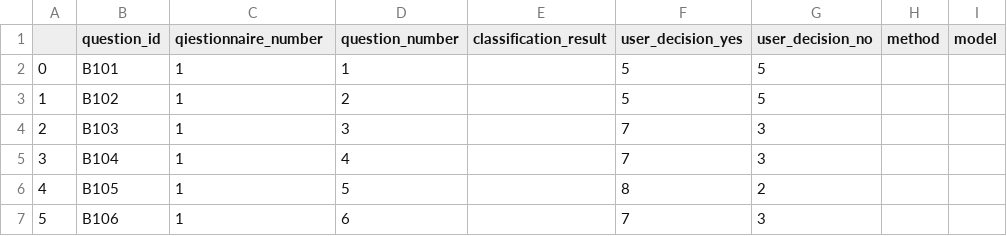
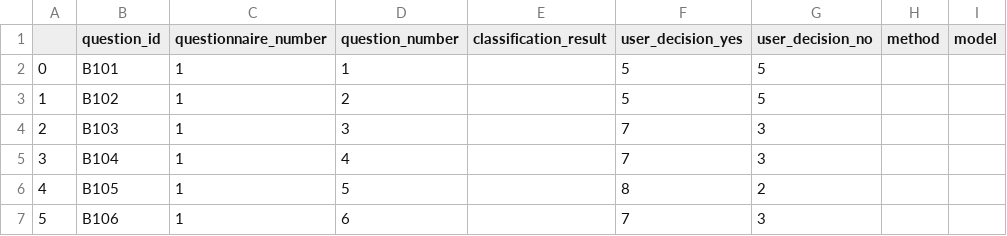
Before and after one commit to tlabarta/helpfulnessofxai, a CSV file: analysis/refactored_data.csv, drawn as a sheet; only a part is shown.

Commit message:
data analysis wip; filling refactored data file; fixed column name

```diff
--- a/analysis/refactored_data.csv
+++ b/analysis/refactored_data.csv
@@ -1,2 +1,2 @@
-,question_id,qiestionnaire_number,question_number,classification_result,user_decision_yes,user_decision_no,method,model
+,question_id,questionnaire_number,question_number,classification_result,user_decision_yes,user_decision_no,method,model
 0,B101,1,1,,5,5,,
```
Also changed, not shown: 1 other file.
